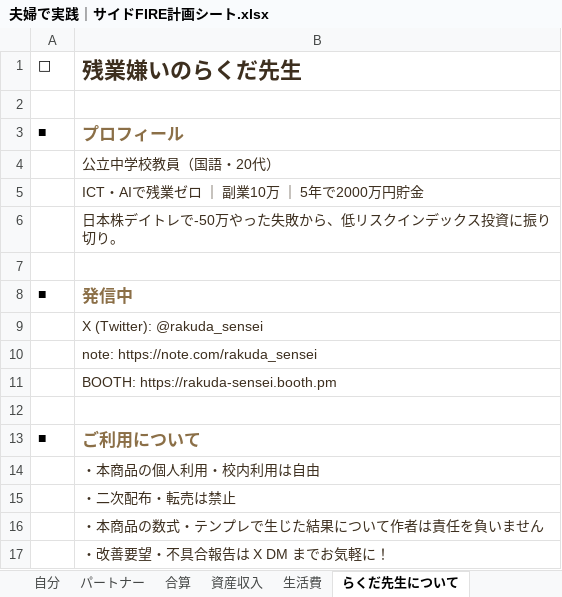
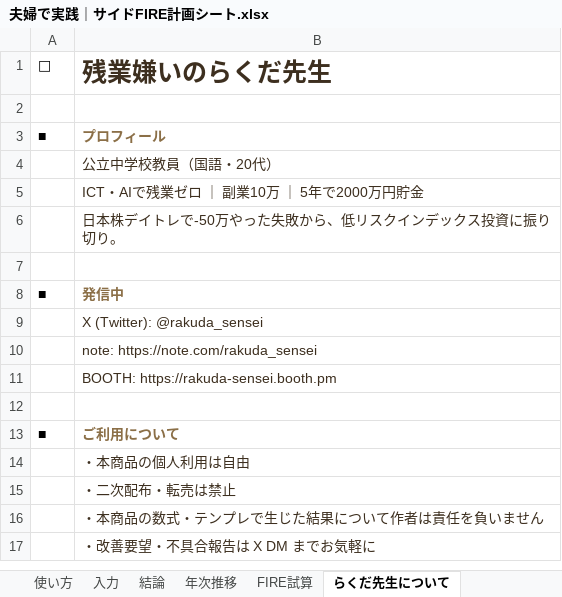
Before and after one commit to gamigamiigami/Workspace, an Excel workbook: projects/rakuda-sensei/products/digital/夫婦で実践｜サイドFIRE計画シート.xlsx, sheet らくだ先生について, drawn as a sheet; values as stored, in another font and other column widths than the file's, no borders; the diff names each change by its address in the sheet, - before the commit and + after, or states it on an @@ line.

```diff
--- a/projects/rakuda-sensei/products/digital/夫婦で実践｜サイドFIRE計画シート.xlsx (sheet らくだ先生について)
+++ b/projects/rakuda-sensei/products/digital/夫婦で実践｜サイドFIRE計画シート.xlsx (sheet らくだ先生について)
-sheet tab: 自分
+sheet tab: 結論
-sheet tab: パートナー
+sheet tab: 年次推移
-sheet tab: 合算
+sheet tab: FIRE試算
-sheet tab: 資産収入
-sheet tab: 生活費
@@ B1 text size: larger @@
@@ B3 text size: smaller @@
@@ B8 text size: smaller @@
@@ B13 text size: smaller @@
-B14 (残業嫌いのらくだ先生): ・本商品の個人利用・校内利用は自由
+B14 (残業嫌いのらくだ先生): ・本商品の個人利用は自由
-B17 (残業嫌いのらくだ先生): ・改善要望・不具合報告は X DM までお気軽に！
+B17 (残業嫌いのらくだ先生): ・改善要望・不具合報告は X DM までお気軽に
```
Also changed, not shown: sheet 年次推移, sheet 結論, sheet FIRE試算, sheet 入力, sheet 使い方, other sheet tabs, 1 other file.
